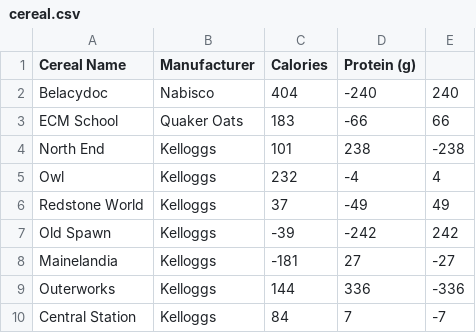
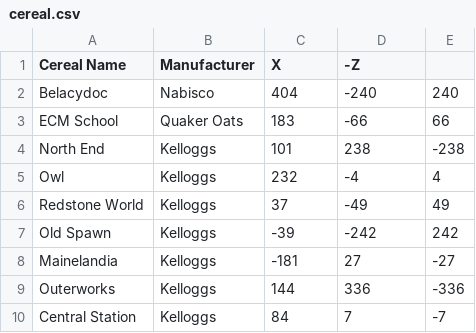
Before and after one commit to TechplexEngineer/MCSubwayMap, a CSV file: cereal.csv, drawn as a sheet.

```diff
--- a/cereal.csv
+++ b/cereal.csv
@@ -1,2 +1,2 @@
-Cereal Name,Manufacturer,Calories,Protein (g),
+Cereal Name,Manufacturer,X,-Z,
 Belacydoc,Nabisco,404,-240,240
```
Also changed, not shown: 1 other file.
